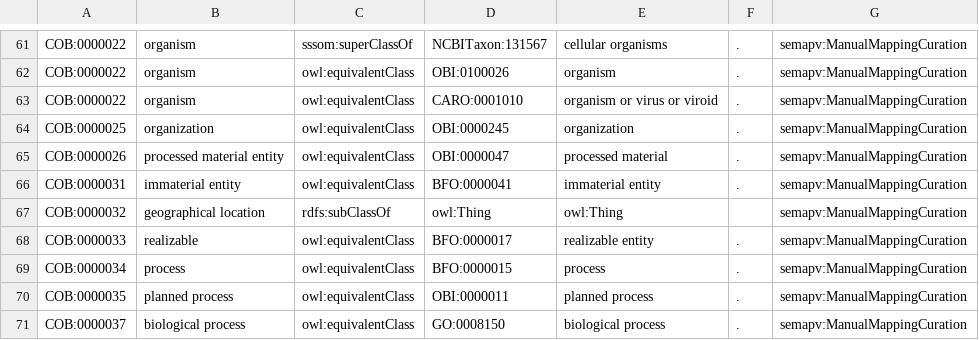
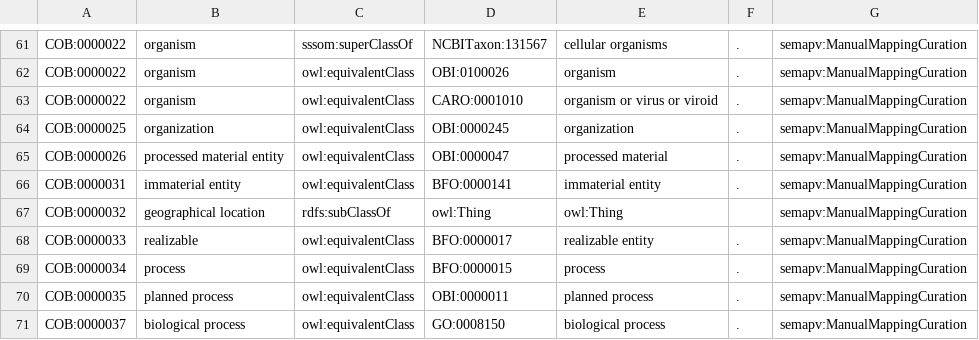
Before and after one commit to OBOFoundry/COB, a TSV file: src/ontology/components/cob-to-external.tsv, drawn as a sheet; only a part is shown, gaps mark what is left out.

```diff
--- a/src/ontology/components/cob-to-external.tsv
+++ b/src/ontology/components/cob-to-external.tsv
@@ -65,3 +65,3 @@ COB:0000025	organization	owl:equivalentClass	OBI:0000245	organization	.	semapv:M
 COB:0000026	processed material entity	owl:equivalentClass	OBI:0000047	processed material	.	semapv:ManualMappingCuration
-COB:0000031	immaterial entity	owl:equivalentClass	BFO:0000041	immaterial entity	.	semapv:ManualMappingCuration
+COB:0000031	immaterial entity	owl:equivalentClass	BFO:0000141	immaterial entity	.	semapv:ManualMappingCuration
 COB:0000032	geographical location	rdfs:subClassOf	owl:Thing	owl:Thing		semapv:ManualMappingCuration
```
Also changed, not shown: cob.tsv, 10 other files.
